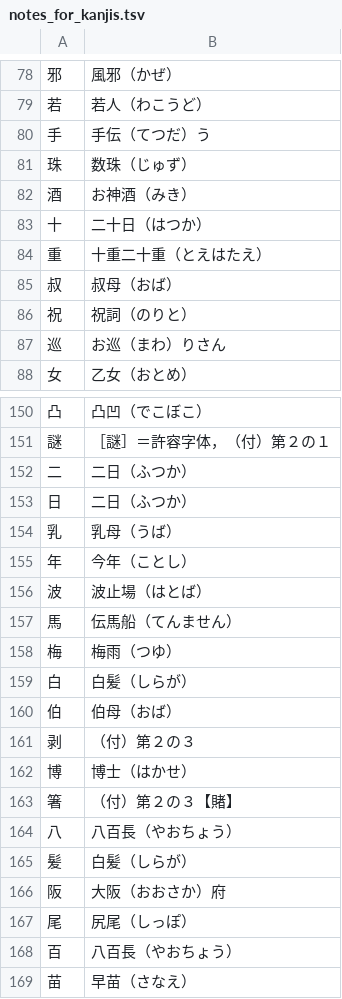
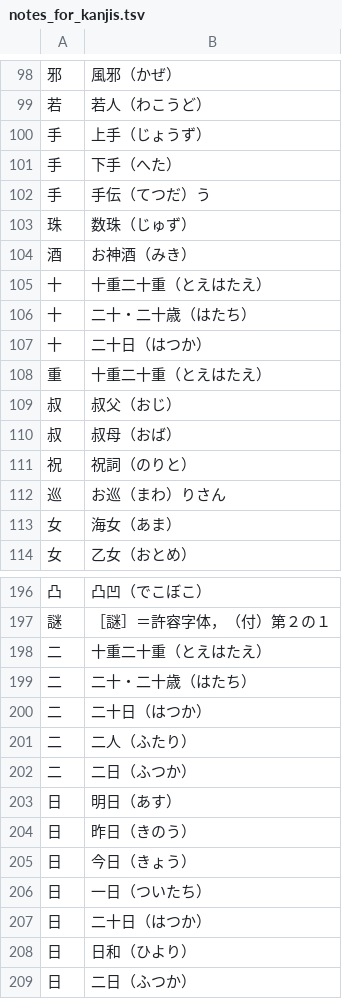
Before and after one commit to melissaboiko/joyodb, a TSV file: output/notes_for_kanjis.tsv, drawn as a sheet; only a part is shown, gaps mark what is left out; the shorter side is filled out with more unchanged rows; the diff covers the shown part only; the diff names each change by its address in the sheet, - before the commit and + after, or states it on an @@ line.

```diff
--- a/output/notes_for_kanjis.tsv
+++ b/output/notes_for_kanjis.tsv
+row 100: 手 | 上手（じょうず）
+row 101: 手 | 下手（へた）
+row 105: 十 | 十重二十重（とえはたえ）
+row 106: 十 | 二十・二十歳（はたち）
+row 109: 叔 | 叔父（おじ）
+row 113: 女 | 海女（あま）
+row 198: 二 | 十重二十重（とえはたえ）
+row 199: 二 | 二十・二十歳（はたち）
+row 200: 二 | 二十日（はつか）
+row 201: 二 | 二人（ふたり）
+row 203: 日 | 明日（あす）
+row 204: 日 | 昨日（きのう）
+row 205: 日 | 今日（きょう）
+row 206: 日 | 一日（ついたち）
+row 207: 日 | 二十日（はつか）
+row 208: 日 | 日和（ひより）
```
Also changed, not shown: 51 added rows elsewhere in this file, output/notes_for_readings.tsv, 2 other files.
